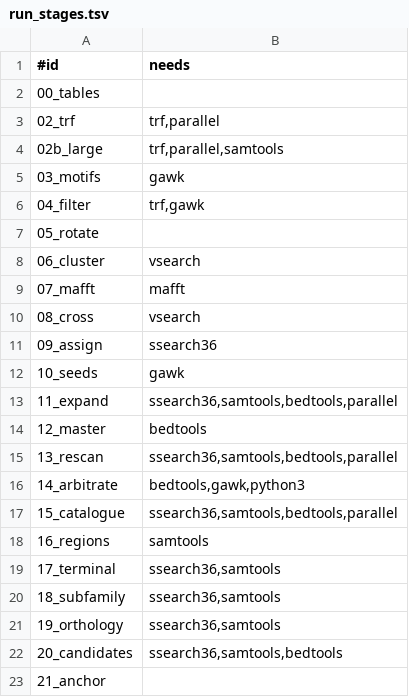
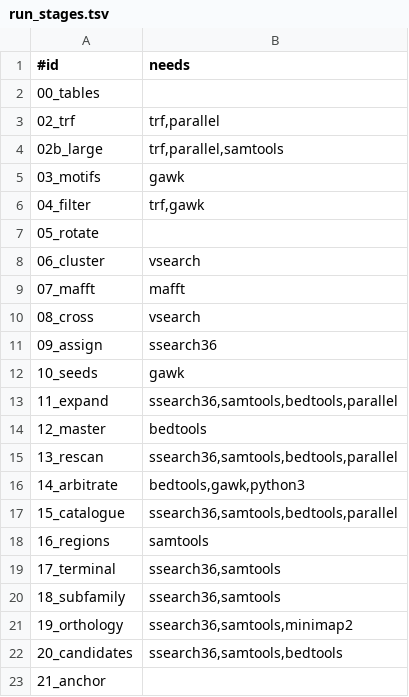
Before and after one commit to Toki-bio/CLsat_workflow, a TSV file: lib/satpipe/run_stages.tsv, drawn as a sheet.

```diff
--- a/lib/satpipe/run_stages.tsv
+++ b/lib/satpipe/run_stages.tsv
@@ -20,3 +20,3 @@
 18_subfamily	ssearch36,samtools
-19_orthology	ssearch36,samtools
+19_orthology	ssearch36,samtools,minimap2
 20_candidates	ssearch36,samtools,bedtools
```
Also changed, not shown: lib/satpipe/schema.tsv, 6 other files.
